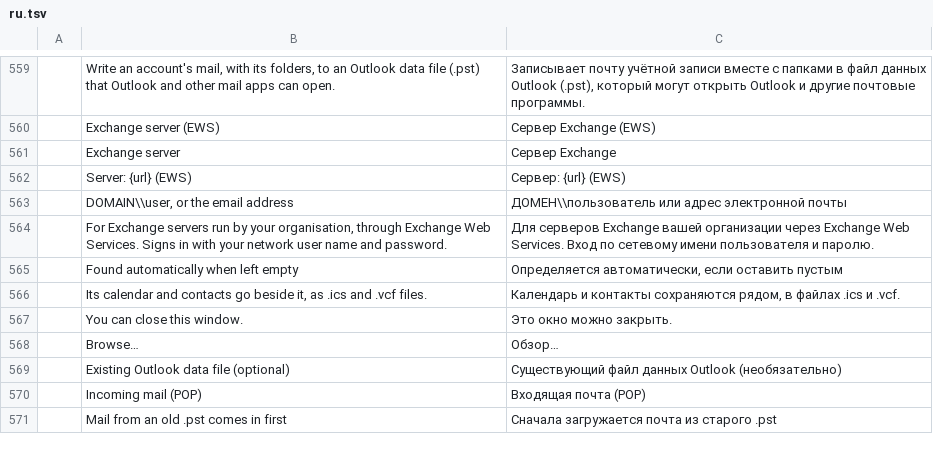
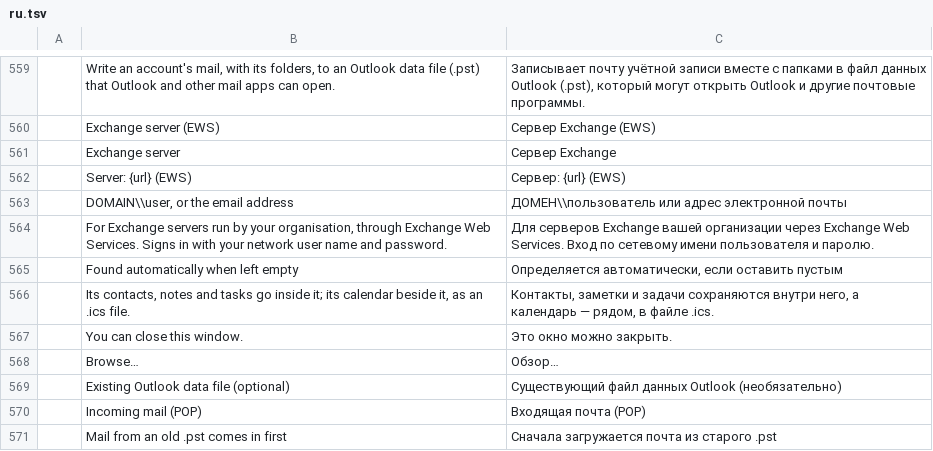
Before and after one commit to ZIDAN44/mailcraft, a TSV file: crates/ui-egui/src/i18n/ru.tsv, drawn as a sheet; only a part is shown, gaps mark what is left out; removed rows and columns are numbered as before the commit, all else as after; the diff names each change by its address in the sheet, - before the commit and + after, or states it on an @@ line.

```diff
--- a/crates/ui-egui/src/i18n/ru.tsv
+++ b/crates/ui-egui/src/i18n/ru.tsv
-row 566:  | Its calendar and contacts go beside it, as .ics and .vcf files. | Календарь и контакты сохраняются рядом, в файлах .ics и .vcf.
+row 566:  | Its contacts, notes and tasks go inside it; its calendar beside it, as an .ics file. | Контакты, заметки и задачи сохраняются внутри него, а календарь — рядом, в файле .ics.
```
Also changed, not shown: crates/ui-egui/src/i18n/ar.tsv, crates/ui-egui/src/i18n/he.tsv, 37 other files.
